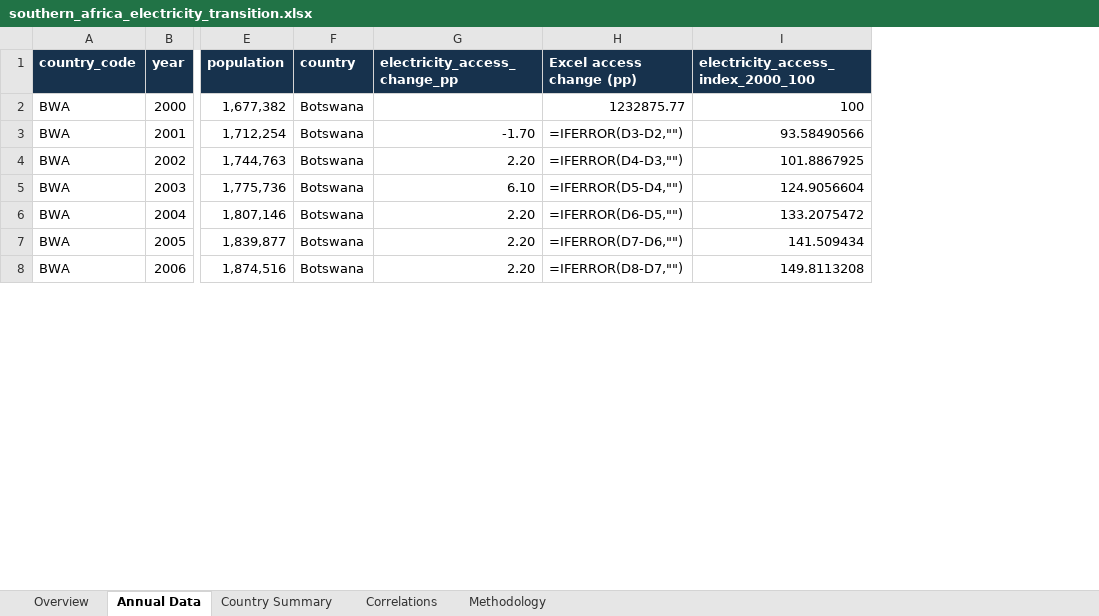
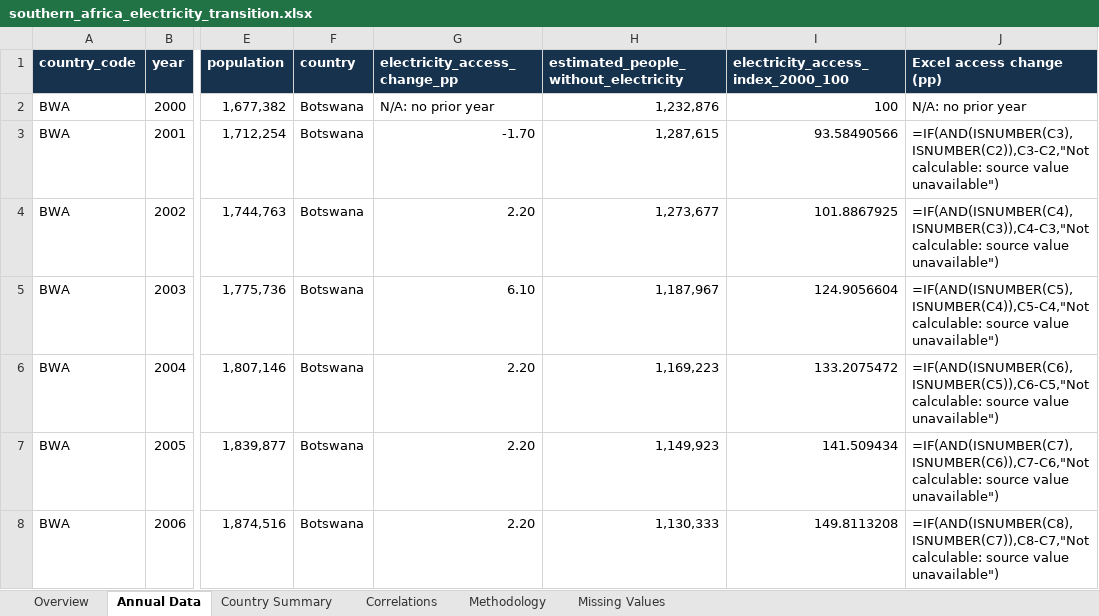
Before and after one commit to sibbsagentmathonsi-hash/southern-africa-electricity-transition, an Excel workbook: outputs/southern_africa_electricity_transition.xlsx, sheet Annual Data, drawn as a sheet; only a part is shown, gaps mark what is left out; values as stored, in another font and other column widths than the file's, no borders; formulas without a stored value are shown as written; table styles not drawn; removed rows and columns are numbered as before the commit, all else as after; the diff covers the shown part only; the diff names each change by its address in the sheet, - before the commit and + after, or states it on an @@ line.

```diff
--- a/outputs/southern_africa_electricity_transition.xlsx (sheet Annual Data)
+++ b/outputs/southern_africa_electricity_transition.xlsx (sheet Annual Data)
+sheet tab: Missing Values
-column H (Excel access change (pp)), rows 2-8: 1232875.77 | =IFERROR(D3-D2,"") | =IFERROR(D4-D3,"") | =IFERROR(D5-D4,"") | =IFERROR(D6-D5,"") | =IFERROR(D7-D6,"") | =IFERROR(D8-D7,"")
+column H, rows 1-8: estimated_people_without_electricity | 1,232,876 | 1,287,615 | 1,273,677 | 1,187,967 | 1,169,223 | 1,149,923 | 1,130,333
+column J (Excel access change (pp)), rows 2-8: N/A: no prior year | =IF(AND(ISNUMBER(C3),ISNUMBER(C2)),C3-C2,"Not calculable: source value unavailable") | =IF(AND(ISNUMBER(C4),ISNUMBER(C3)),C4-C3,"Not calculable: source value unavailable") | =IF(AND(ISNUMBER(C5),ISNUMBER(C4)),C5-C4,"Not calculable: source value unavailable") | =IF(AND(ISNUMBER(C6),ISNUMBER(C5)),C6-C5,"Not calculable: source value unavailable") | =IF(AND(ISNUMBER(C7),ISNUMBER(C6)),C7-C6,"Not calculable: source value unavailable") | =IF(AND(ISNUMBER(C8),ISNUMBER(C7)),C8-C7,"Not calculable: source value unavailable")
-G2 (electricity_access_change_pp): (empty)
+G2 (electricity_access_change_pp): N/A: no prior year
```
Also changed, not shown: 39 edited cells elsewhere in this sheet, sheet Overview, 6 other files.
